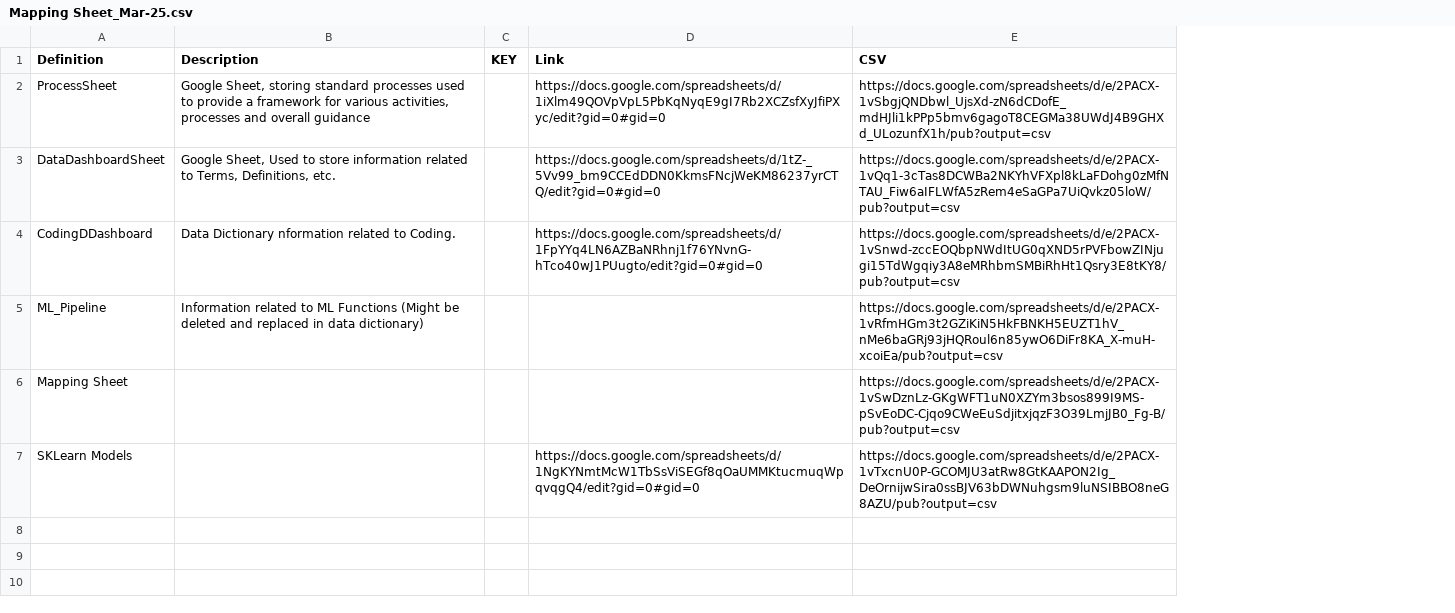
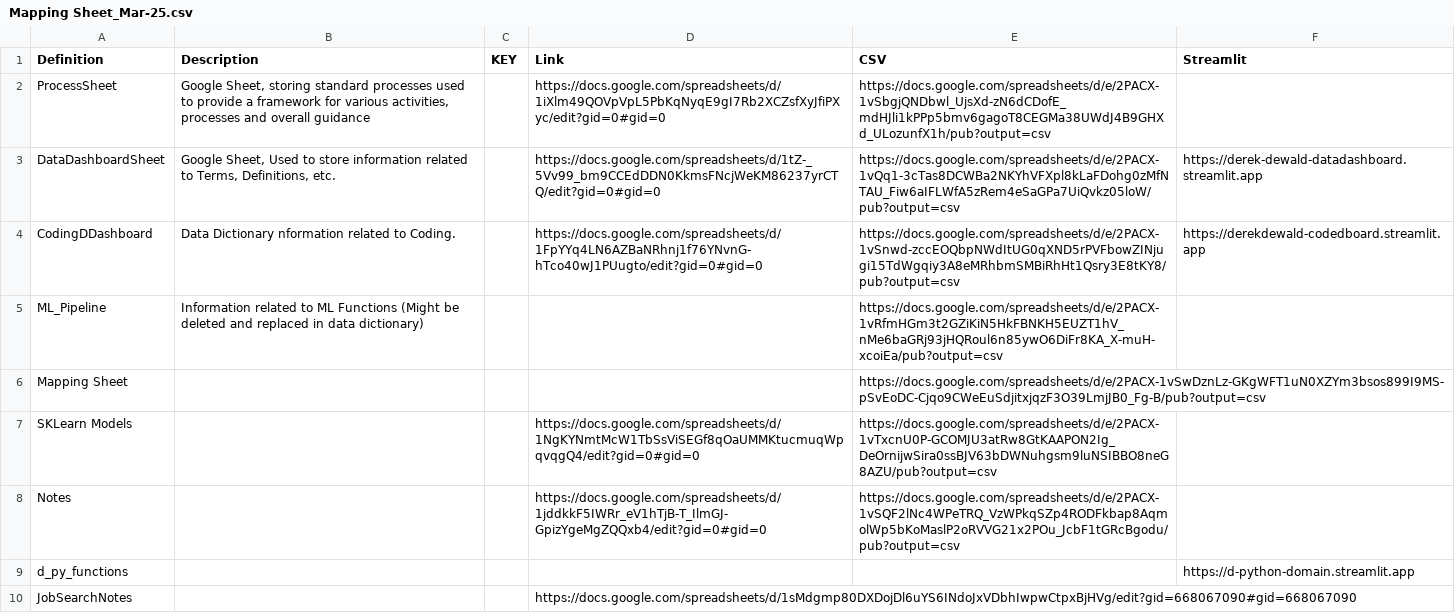
Before and after one commit to derek-dewald/Python_Tools, a CSV file: CSV Backup Files/Mapping Sheet_Mar-25.csv, drawn as a sheet; the diff names each change by its address in the sheet, - before the commit and + after, or states it on an @@ line.

```diff
--- a/CSV Backup Files/Mapping Sheet_Mar-25.csv
+++ b/CSV Backup Files/Mapping Sheet_Mar-25.csv
+column F (Streamlit), rows 3-4: https://derek-dewald-datadashboard.streamlit.app | https://derekdewald-codedboard.streamlit.app
+row 8: Notes |  |  | https://docs.google.com/spreadsheets/d/1jddkkF5IWRr_eV1hTjB-T_IlmGJ-GpizYgeMgZQQxb4/edit?gid=0#gid=0 | https://docs.google.com/spreadsheets/d/e/2PACX-1vSQF2lNc4WPeTRQ_VzWPkqSZp4RODFkbap8AqmolWp5bKoMaslP2oRVVG21x2POu_JcbF1tGRcBgodu/pub?output=csv
+row 9: d_py_functions |  |  |  |  | https://d-python-domain.streamlit.app
+row 10: JobSearchNotes |  |  | https://docs.google.com/spreadsheets/d/1sMdgmp80DXDojDl6uYS6INdoJxVDbhIwpwCtpxBjHVg/edit?gid=668067090#gid=668067090
```
Also changed, not shown: CSV Backup Files/CodingDDashboard_Mar-25.csv, CSV Backup Files/DataDashboardSheet_Mar-25.csv, 16 other files.
